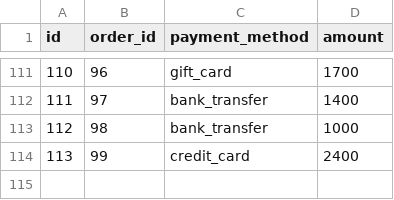
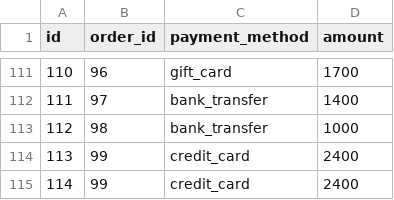
Before and after one commit to vcvicky06/DBT_TESTPROJECTS, a CSV file: seeds/raw_payments.csv, drawn as a sheet; only a part is shown, gaps mark what is left out.

Commit message:
payments

```diff
--- a/seeds/raw_payments.csv
+++ b/seeds/raw_payments.csv
@@ -114 +114,2 @@ id,order_id,payment_method,amount
 113,99,credit_card,2400
+114,99,credit_card,2400
```
